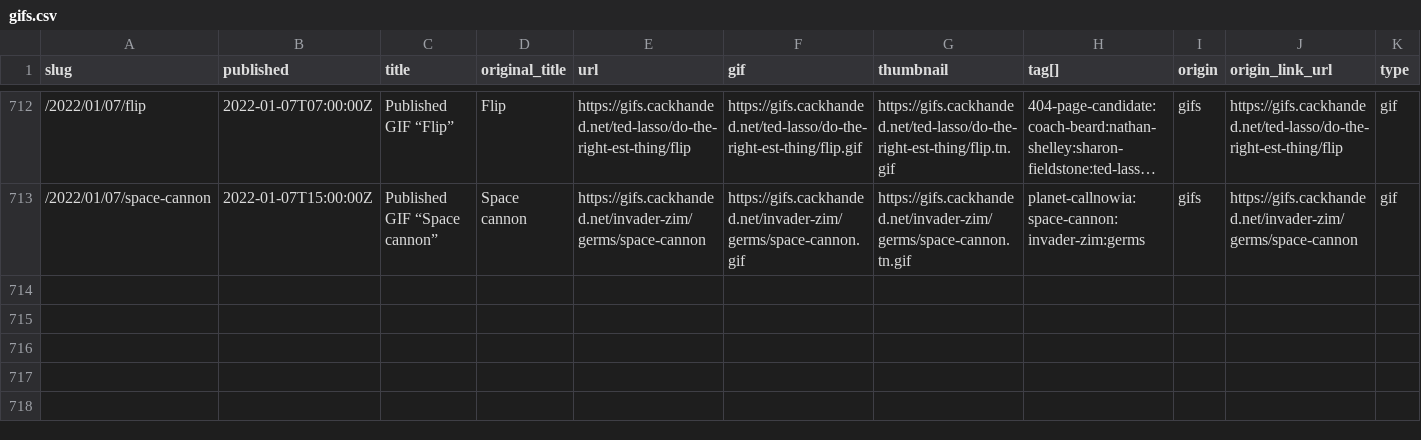
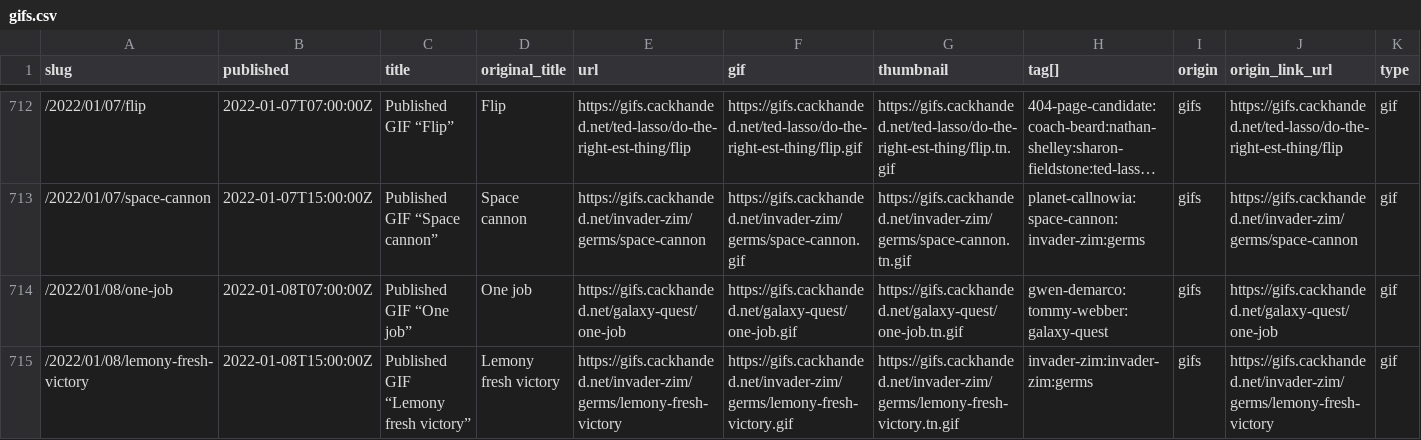
Before and after one commit to norm/marknormanfrancis.com, a CSV file: source/gifs.csv, drawn as a sheet; only a part is shown, gaps mark what is left out; long unchanged cells end in …; the diff names each change by its address in the sheet, - before the commit and + after, or states it on an @@ line.

```diff
--- a/source/gifs.csv
+++ b/source/gifs.csv
+row 714: /2022/01/08/one-job | 2022-01-08T07:00:00Z | Published GIF “One job” | One job | https://gifs.cackhanded.net/galaxy-quest/one-job | https://gifs.cackhanded.net/galaxy-quest/one-job.gif | https://gifs.cackhanded.net/galaxy-quest/one-job.tn.gif | gwen-demarco:tommy-webber:galaxy-quest | gifs | https://gifs.cackhanded.net/galaxy-quest/one-job | gif
+row 715: /2022/01/08/lemony-fresh-victory | 2022-01-08T15:00:00Z | Published GIF “Lemony fresh victory” | Lemony fresh victory | https://gifs.cackhanded.net/invader-zim/germs/lemony-fresh-victory | https://gifs.cackhanded.net/invader-zim/germs/lemony-fresh-victory.gif | https://gifs.cackhanded.net/invader-zim/germs/lemony-fresh-victory.tn.gif | invader-zim:invader-zim:germs | gifs | https://gifs.cackhanded.net/invader-zim/germs/lemony-fresh-victory | gif
```
Also changed, not shown: 10 other files.
